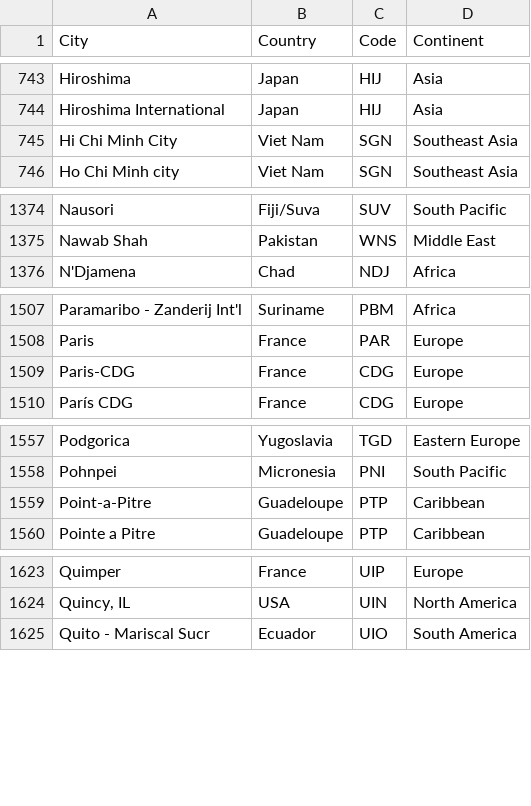
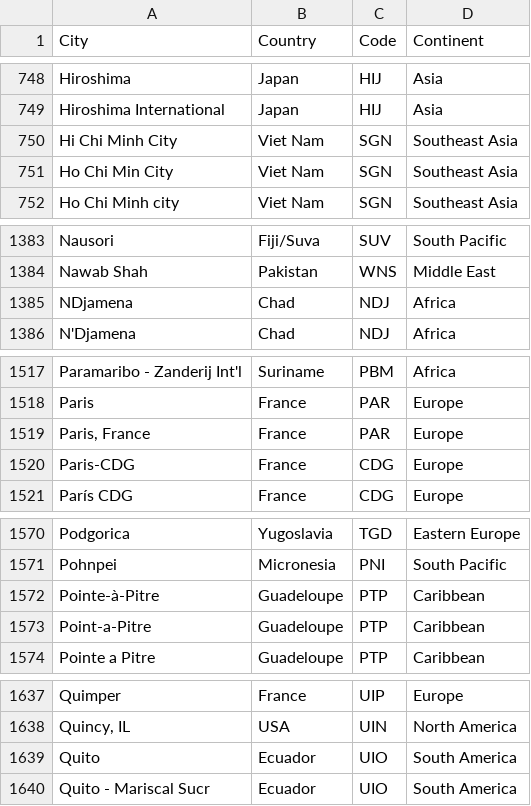
Before and after one commit to HasmigG/Airline_Passenger_Satisfaction_Analysis, a CSV file: Resources/airports_utf.csv, drawn as a sheet; only a part is shown, gaps mark what is left out; the diff covers the shown part only; the diff names each change by its address in the sheet, - before the commit and + after, or states it on an @@ line.

```diff
--- a/Resources/airports_utf.csv
+++ b/Resources/airports_utf.csv
+row 751: Ho Chi Min City | Viet Nam | SGN | Southeast Asia
+row 1385: NDjamena | Chad | NDJ | Africa
+row 1519: Paris, France | France | PAR | Europe
+row 1572: Pointe-à-Pitre | Guadeloupe | PTP | Caribbean
+row 1639: Quito | Ecuador | UIO | South America
```
Also changed, not shown: 17 added rows and 2 edited cells elsewhere in this file, 3 other files.
